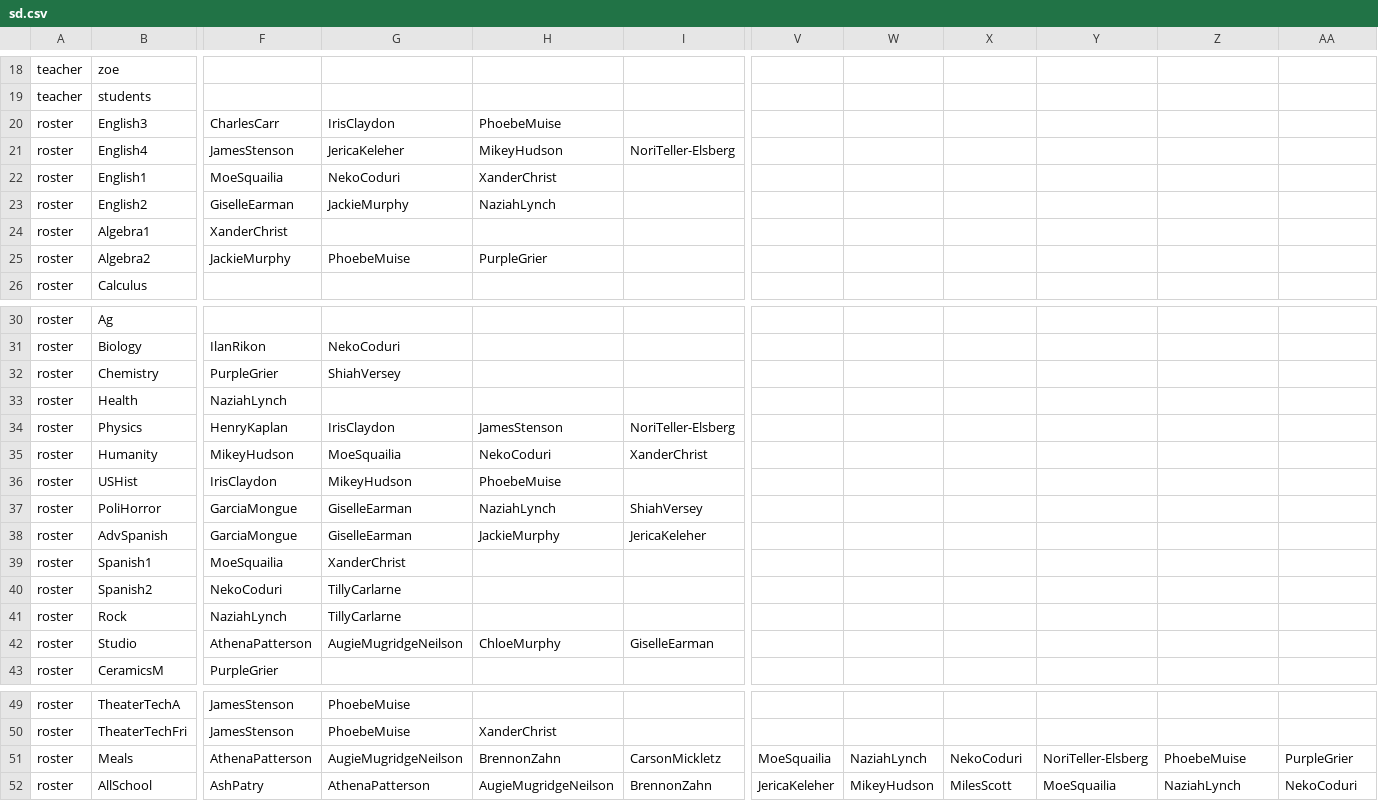
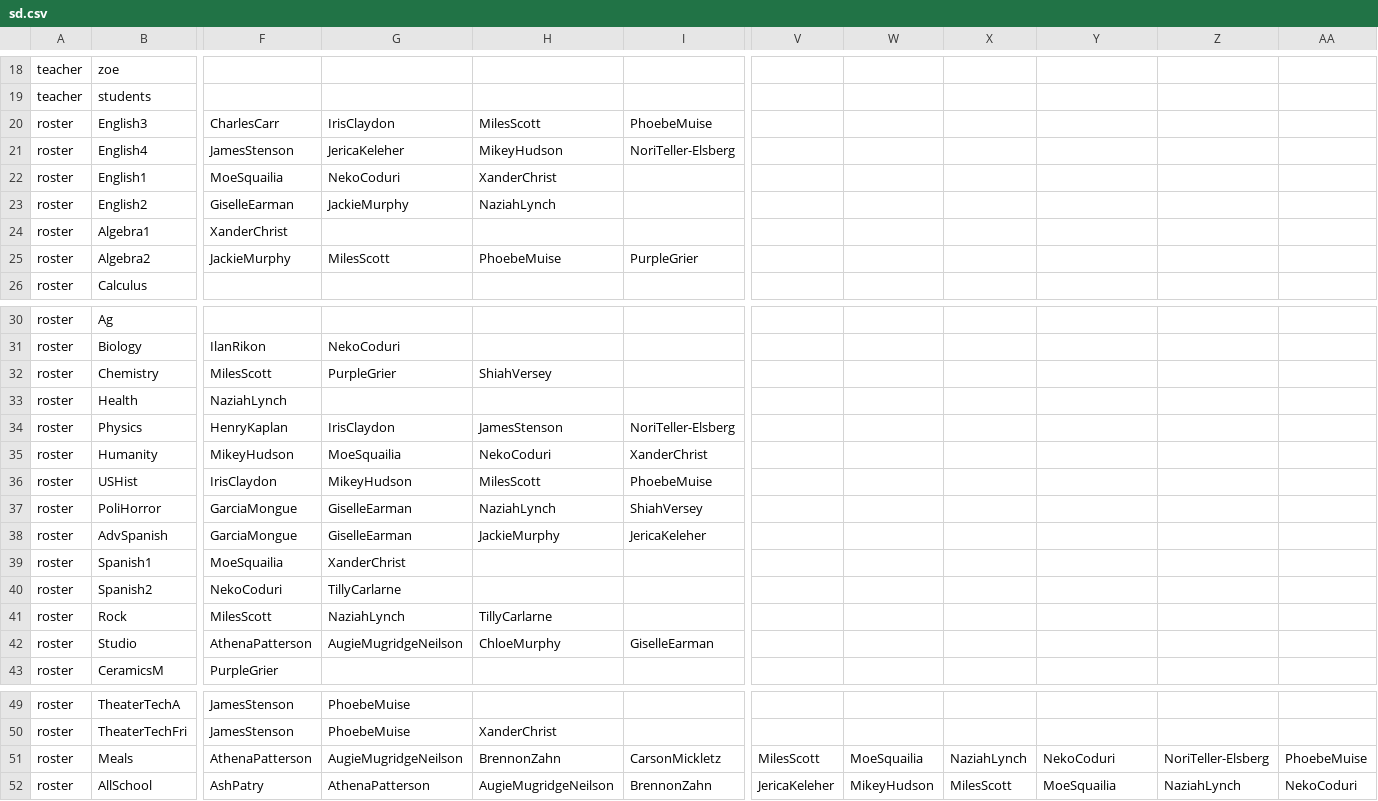
Before and after one commit to buxtonschool/attendance, a CSV file: sd.csv, drawn as a sheet; only a part is shown, gaps mark what is left out; the diff covers the shown part only; the diff names each change by its address in the sheet, - before the commit and + after, or states it on an @@ line.

Commit message:
+Miles
q

```diff
--- a/sd.csv
+++ b/sd.csv
-H20: PhoebeMuise
+H20: MilesScott
-I20: (empty)
+I20: PhoebeMuise
-G25: PhoebeMuise
+G25: MilesScott
-H25: PurpleGrier
+H25: PhoebeMuise
-I25: (empty)
+I25: PurpleGrier
-F32: PurpleGrier
+F32: MilesScott
-G32: ShiahVersey
+G32: PurpleGrier
-H32: (empty)
+H32: ShiahVersey
-H36: PhoebeMuise
+H36: MilesScott
-I36: (empty)
+I36: PhoebeMuise
-F41: NaziahLynch
+F41: MilesScott
-G41: TillyCarlarne
+G41: NaziahLynch
-H41: (empty)
+H41: TillyCarlarne
-V51: MoeSquailia
+V51: MilesScott
-W51: NaziahLynch
+W51: MoeSquailia
-X51: NekoCoduri
+X51: NaziahLynch
-Y51: NoriTeller-Elsberg
+Y51: NekoCoduri
-Z51: PhoebeMuise
+Z51: NoriTeller-Elsberg
-AA51: PurpleGrier
+AA51: PhoebeMuise
```
Also changed, not shown: 4 edited cells elsewhere in this file, 1 other file.
